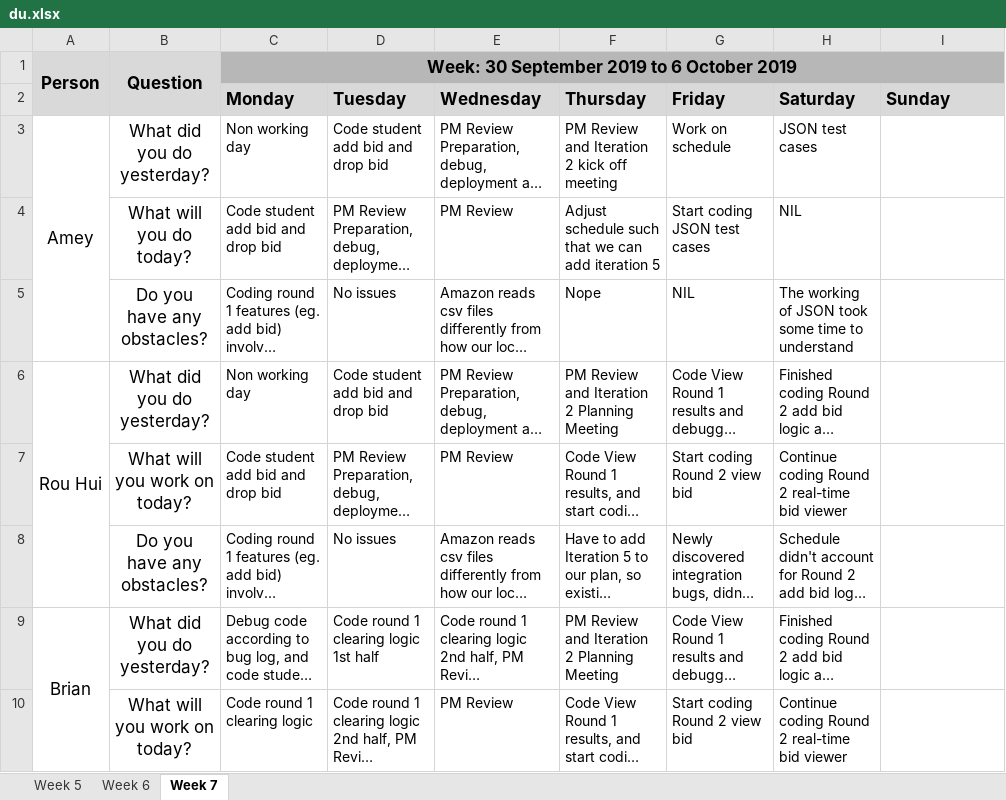
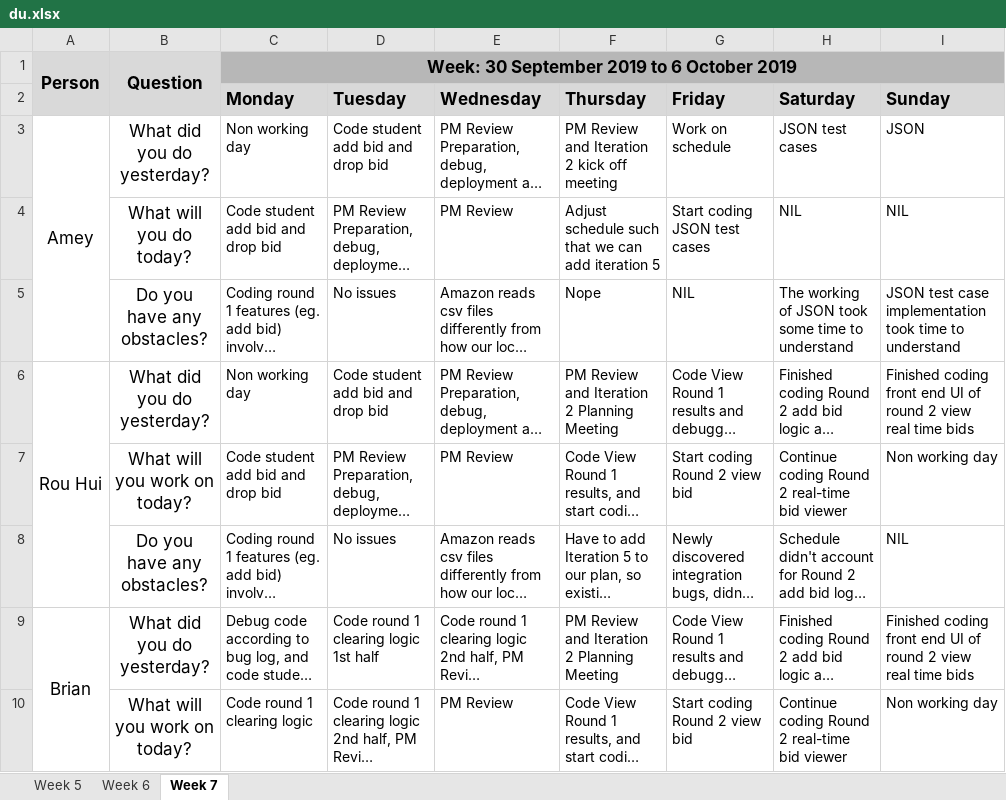
Before and after one commit to ameyrathi/SWE-Project, an Excel workbook: metrics/du.xlsx, sheet Week 7, drawn as a sheet; only a part is shown; long unchanged cells end in …; values as stored, in another font and other column widths than the file's, no borders; the diff covers the shown part only; the diff names each change by its address in the sheet, - before the commit and + after, or states it on an @@ line.

Commit message:
Daily update

```diff
--- a/metrics/du.xlsx (sheet Week 7)
+++ b/metrics/du.xlsx (sheet Week 7)
-I3 (Sunday): (empty)
+I3 (Sunday): JSON
-I4 (Sunday): (empty)
+I4 (Sunday): NIL
-I5 (Sunday): (empty)
+I5 (Sunday): JSON test case implementation took time to understand
-I6 (Sunday): (empty)
+I6 (Sunday): Finished coding front end UI of round 2 view real time bids
-I7 (Sunday): (empty)
+I7 (Sunday): Non working day
-I8 (Sunday): (empty)
+I8 (Sunday): NIL
-I9 (Sunday): (empty)
+I9 (Sunday): Finished coding front end UI of round 2 view real time bids
-I10 (Sunday): (empty)
+I10 (Sunday): Non working day
```
Also changed, not shown: 7 edited cells elsewhere in this sheet.
